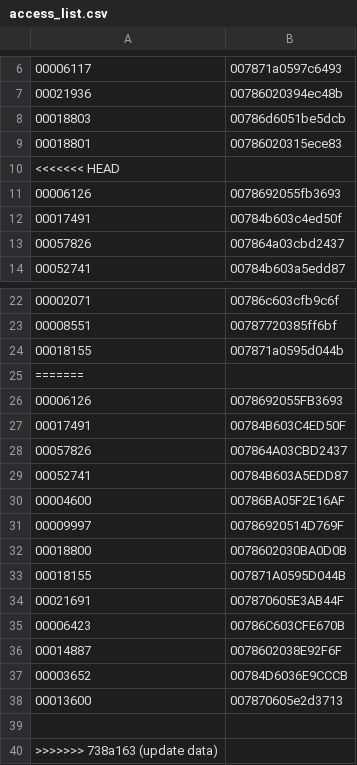
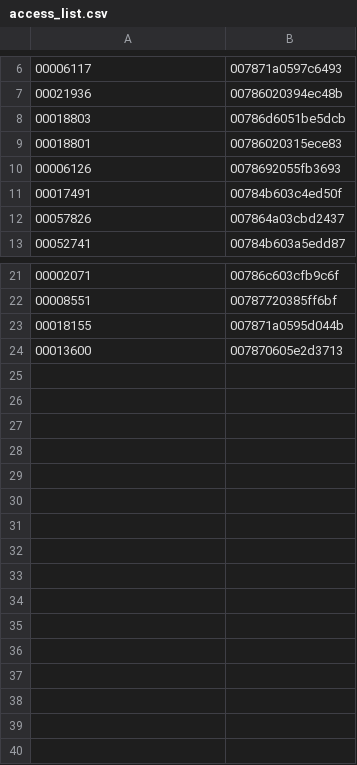
Before and after one commit to TurkyGary/TGLockSystem, a CSV file: data/access_list.csv, drawn as a sheet; only a part is shown, gaps mark what is left out; the diff names each change by its address in the sheet, - before the commit and + after, or states it on an @@ line.

Commit message:
update members access

```diff
--- a/data/access_list.csv
+++ b/data/access_list.csv
-row 10: <<<<<<< HEAD
-row 25: =======
-row 26: 00006126 | 0078692055FB3693
-row 27: 00017491 | 00784B603C4ED50F
-row 28: 00057826 | 007864A03CBD2437
-row 29: 00052741 | 00784B603A5EDD87
-row 30: 00004600 | 00786BA05F2E16AF
-row 31: 00009997 | 00786920514D769F
-row 32: 00018800 | 0078602030BA0D0B
-row 33: 00018155 | 007871A0595D044B
-row 34: 00021691 | 007870605E3AB44F
-row 35: 00006423 | 00786C603CFE670B
-row 36: 00014887 | 0078602038E92F6F
-row 37: 00003652 | 00784D6036E9CCCB
-row 39: (empty)
-row 40: >>>>>>> 738a163 (update data)
```
Also changed, not shown: data/granted.csv, 1 other file.
